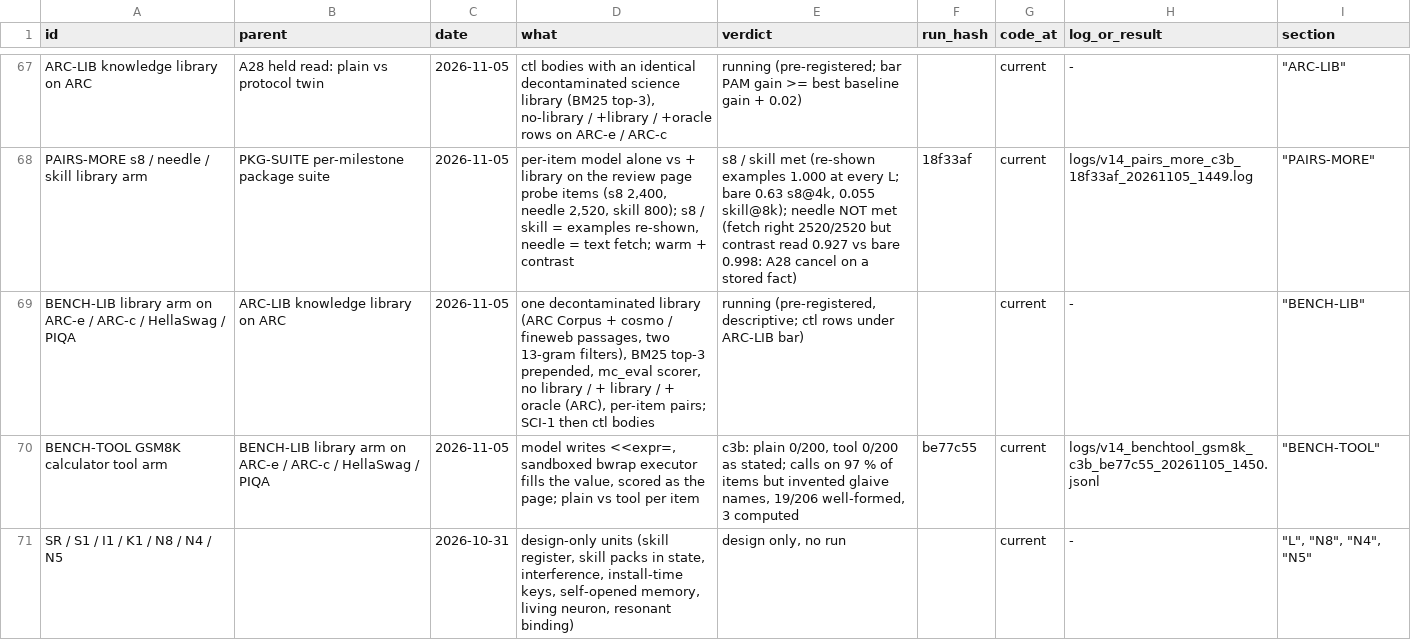
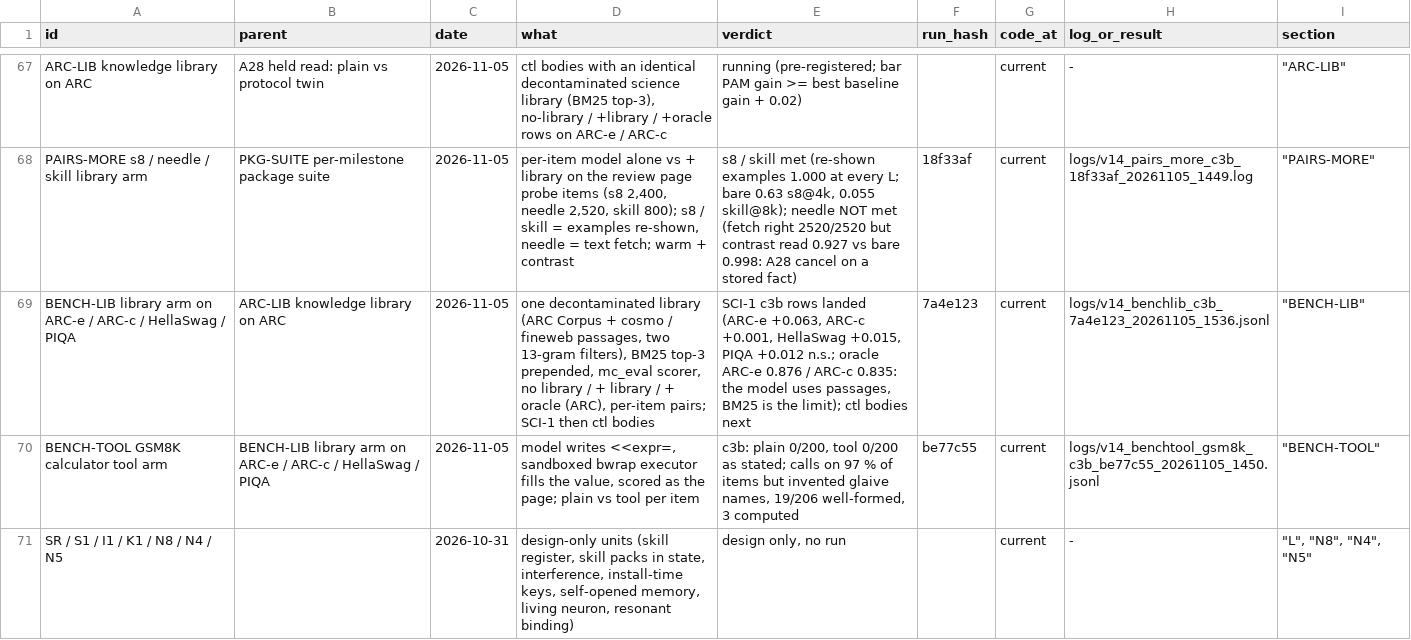
Before and after one commit to gowrav-vishwakarma/qllm2, a TSV file: v14/EXPERIMENT_LINEAGE.tsv, drawn as a sheet; only a part is shown, gaps mark what is left out.

Commit message:
BENCH-LIB SCI-1 c3b result: ARC-e 0.463 -> 0.526 (+0.063 +- 0.018), ARC-c +0.001, HellaSwag +0.015 +- 0.005, PIQA +0.012 n.s.; oracle ARC-e 0.876 / ARC-c 0.835 (the model uses a passage; BM25 is the limit); pairs file now 12 cells (docs + logs)

```diff
--- a/v14/EXPERIMENT_LINEAGE.tsv
+++ b/v14/EXPERIMENT_LINEAGE.tsv
@@ -68,3 +68,3 @@ ARC-LIB knowledge library on ARC	A28 held read: plain vs protocol twin	2026-11-0
 PAIRS-MORE s8 / needle / skill library arm	PKG-SUITE per-milestone package suite	2026-11-05	per-item model alone vs + library on the review page probe items (s8 2,400, needle 2,520, skill 800); s8 / skill = examples re-shown, needle = text fetch; warm + contrast	s8 / skill met (re-shown examples 1.000 at every L; bare 0.63 s8@4k, 0.055 skill@8k); needle NOT met (fetch right 2520/2520 but contrast read 0.927 vs bare 0.998: A28 cancel on a stored fact)	18f33af	current	logs/v14_pairs_more_c3b_18f33af_20261105_1449.log	"""PAIRS-MORE"""
-BENCH-LIB library arm on ARC-e / ARC-c / HellaSwag / PIQA	ARC-LIB knowledge library on ARC	2026-11-05	one decontaminated library (ARC Corpus + cosmo / fineweb passages, two 13-gram filters), BM25 top-3 prepended, mc_eval scorer, no library / + library / + oracle (ARC), per-item pairs; SCI-1 then ctl bodies	running (pre-registered, descriptive; ctl rows under ARC-LIB bar)		current	-	"""BENCH-LIB"""
+BENCH-LIB library arm on ARC-e / ARC-c / HellaSwag / PIQA	ARC-LIB knowledge library on ARC	2026-11-05	one decontaminated library (ARC Corpus + cosmo / fineweb passages, two 13-gram filters), BM25 top-3 prepended, mc_eval scorer, no library / + library / + oracle (ARC), per-item pairs; SCI-1 then ctl bodies	SCI-1 c3b rows landed (ARC-e +0.063, ARC-c +0.001, HellaSwag +0.015, PIQA +0.012 n.s.; oracle ARC-e 0.876 / ARC-c 0.835: the model uses passages, BM25 is the limit); ctl bodies next	7a4e123	current	logs/v14_benchlib_c3b_7a4e123_20261105_1536.jsonl	"""BENCH-LIB"""
 BENCH-TOOL GSM8K calculator tool arm	BENCH-LIB library arm on ARC-e / ARC-c / HellaSwag / PIQA	2026-11-05	model writes <<expr=, sandboxed bwrap executor fills the value, scored as the page; plain vs tool per item	c3b: plain 0/200, tool 0/200 as stated; calls on 97 % of items but invented glaive names, 19/206 well-formed, 3 computed	be77c55	current	logs/v14_benchtool_gsm8k_c3b_be77c55_20261105_1450.jsonl	"""BENCH-TOOL"""
```
Also changed, not shown: 7 other files.
